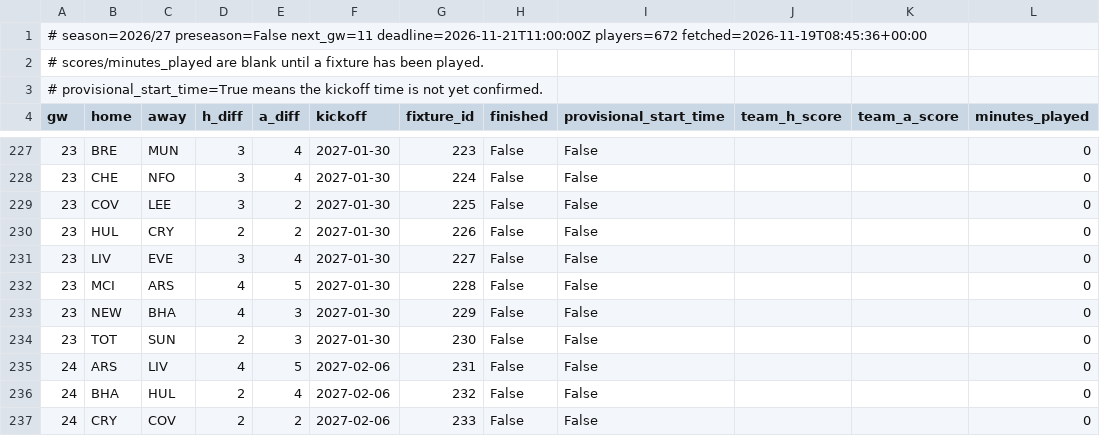
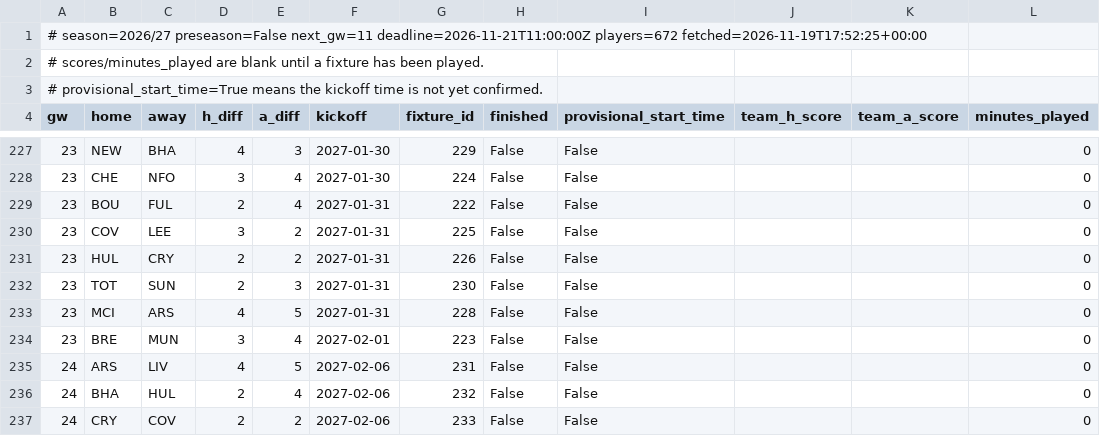
Before and after one commit to olly1928/fpl-mirror, a CSV file: data/fixtures.csv, drawn as a sheet; only a part is shown, gaps mark what is left out; the diff covers the shown part only.

```diff
--- a/data/fixtures.csv
+++ b/data/fixtures.csv
@@ -1,2 +1,2 @@
-# season=2026/27 preseason=False next_gw=11 deadline=2026-11-21T11:00:00Z players=672 fetched=2026-11-19T08:45:36+00:00
+# season=2026/27 preseason=False next_gw=11 deadline=2026-11-21T11:00:00Z players=672 fetched=2026-11-19T17:52:25+00:00
 # scores/minutes_played are blank until a fixture has been played.
@@ -227,9 +227,9 @@ gw,home,away,h_diff,a_diff,kickoff,fixture_id,finished,provisional_start_time,te
-23,BRE,MUN,3,4,2027-01-30,223,False,False,,,0
+23,NEW,BHA,4,3,2027-01-30,229,False,False,,,0
 23,CHE,NFO,3,4,2027-01-30,224,False,False,,,0
-23,COV,LEE,3,2,2027-01-30,225,False,False,,,0
-23,HUL,CRY,2,2,2027-01-30,226,False,False,,,0
-23,LIV,EVE,3,4,2027-01-30,227,False,False,,,0
-23,MCI,ARS,4,5,2027-01-30,228,False,False,,,0
-23,NEW,BHA,4,3,2027-01-30,229,False,False,,,0
-23,TOT,SUN,2,3,2027-01-30,230,False,False,,,0
+23,BOU,FUL,2,4,2027-01-31,222,False,False,,,0
+23,COV,LEE,3,2,2027-01-31,225,False,False,,,0
+23,HUL,CRY,2,2,2027-01-31,226,False,False,,,0
+23,TOT,SUN,2,3,2027-01-31,230,False,False,,,0
+23,MCI,ARS,4,5,2027-01-31,228,False,False,,,0
+23,BRE,MUN,3,4,2027-02-01,223,False,False,,,0
 24,ARS,LIV,4,5,2027-02-06,231,False,False,,,0
```
Also changed, not shown: 5 added rows, 5 removed rows, 1 moved row and 24 edited cells elsewhere in this file, data/fdr.csv, data/fixture_stats.csv, 6 other files.
